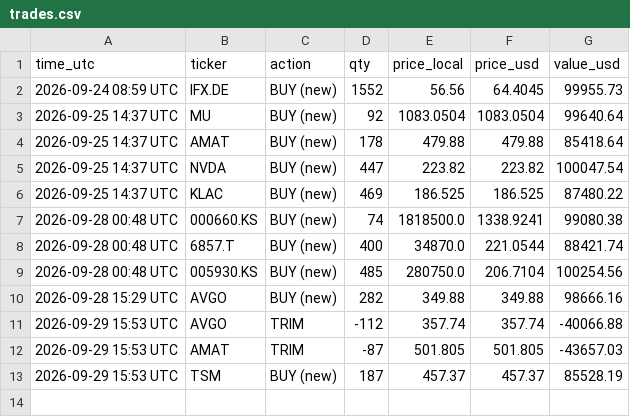
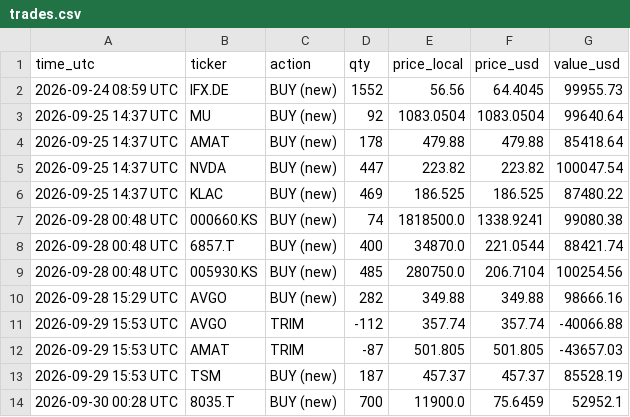
Before and after one commit to findnavish/InvestmentOpportunities, a CSV file: analyses/trade-signals/state/trades.csv, drawn as a sheet.

```diff
--- a/analyses/trade-signals/state/trades.csv
+++ b/analyses/trade-signals/state/trades.csv
@@ -13 +13,2 @@ time_utc,ticker,action,qty,price_local,price_usd,value_usd
 2026-09-29 15:53 UTC,TSM,BUY (new),187,457.37,457.37,85528.19
+2026-09-30 00:28 UTC,8035.T,BUY (new),700,11900.0,75.6459,52952.1
```
Also changed, not shown: 3 other files.
